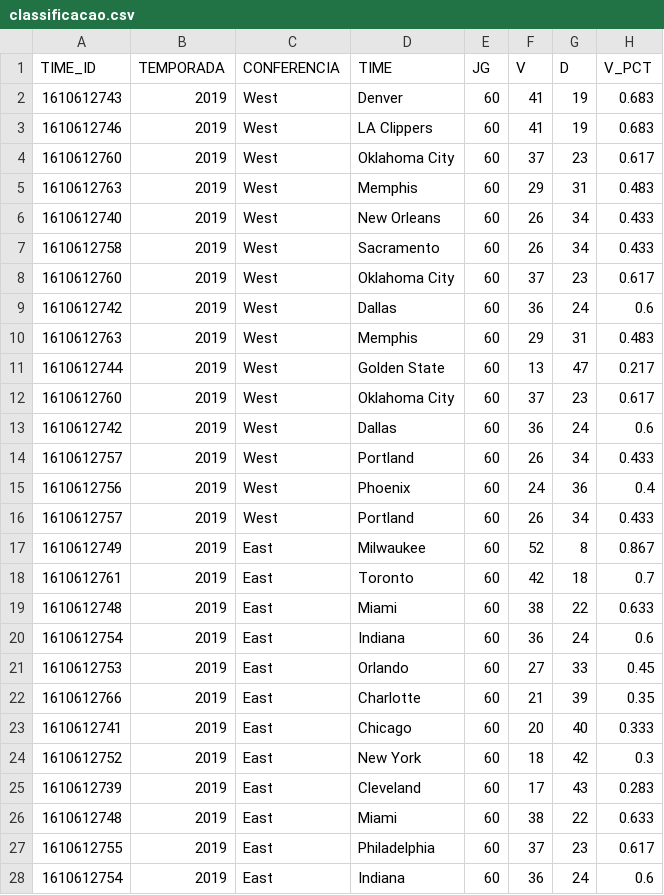
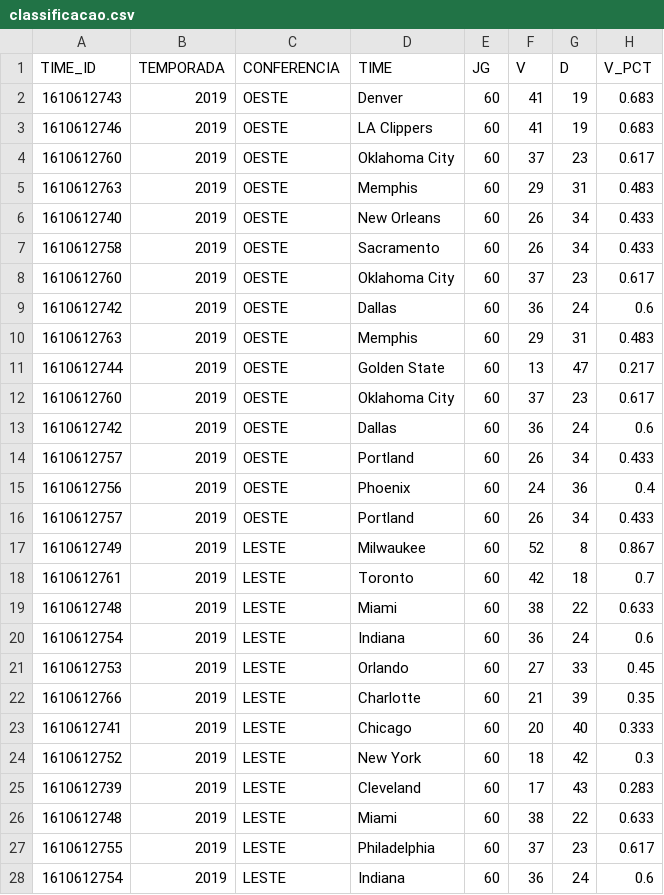
Before and after one commit to joaofmds/projetoModulo3_NBA, a CSV file: csv/classificacao.csv, drawn as a sheet; only a part is shown; the diff covers the shown part only.

```diff
--- a/csv/classificacao.csv
+++ b/csv/classificacao.csv
@@ -1,28 +1,28 @@
 TIME_ID;TEMPORADA;CONFERENCIA;TIME;JG;V;D;V_PCT
-1610612743;2019;West;Denver;60;41;19;0.683
-1610612746;2019;West;LA Clippers;60;41;19;0.683
-1610612760;2019;West;Oklahoma City;60;37;23;0.617
-1610612763;2019;West;Memphis;60;29;31;0.483
-1610612740;2019;West;New Orleans;60;26;34;0.433
-1610612758;2019;West;Sacramento;60;26;34;0.433
-1610612760;2019;West;Oklahoma City;60;37;23;0.617
-1610612742;2019;West;Dallas;60;36;24;0.6
-1610612763;2019;West;Memphis;60;29;31;0.483
-1610612744;2019;West;Golden State;60;13;47;0.217
-1610612760;2019;West;Oklahoma City;60;37;23;0.617
-1610612742;2019;West;Dallas;60;36;24;0.6
-1610612757;2019;West;Portland;60;26;34;0.433
-1610612756;2019;West;Phoenix;60;24;36;0.4
-1610612757;2019;West;Portland;60;26;34;0.433
-1610612749;2019;East;Milwaukee;60;52;8;0.867
-1610612761;2019;East;Toronto;60;42;18;0.7
-1610612748;2019;East;Miami;60;38;22;0.633
-1610612754;2019;East;Indiana;60;36;24;0.6
-1610612753;2019;East;Orlando;60;27;33;0.45
-1610612766;2019;East;Charlotte;60;21;39;0.35
-1610612741;2019;East;Chicago;60;20;40;0.333
-1610612752;2019;East;New York;60;18;42;0.3
-1610612739;2019;East;Cleveland;60;17;43;0.283
-1610612748;2019;East;Miami;60;38;22;0.633
-1610612755;2019;East;Philadelphia;60;37;23;0.617
-1610612754;2019;East;Indiana;60;36;24;0.6
+1610612743;2019;OESTE;Denver;60;41;19;0.683
+1610612746;2019;OESTE;LA Clippers;60;41;19;0.683
+1610612760;2019;OESTE;Oklahoma City;60;37;23;0.617
+1610612763;2019;OESTE;Memphis;60;29;31;0.483
+1610612740;2019;OESTE;New Orleans;60;26;34;0.433
+1610612758;2019;OESTE;Sacramento;60;26;34;0.433
+1610612760;2019;OESTE;Oklahoma City;60;37;23;0.617
+1610612742;2019;OESTE;Dallas;60;36;24;0.6
+1610612763;2019;OESTE;Memphis;60;29;31;0.483
+1610612744;2019;OESTE;Golden State;60;13;47;0.217
+1610612760;2019;OESTE;Oklahoma City;60;37;23;0.617
+1610612742;2019;OESTE;Dallas;60;36;24;0.6
+1610612757;2019;OESTE;Portland;60;26;34;0.433
+1610612756;2019;OESTE;Phoenix;60;24;36;0.4
+1610612757;2019;OESTE;Portland;60;26;34;0.433
+1610612749;2019;LESTE;Milwaukee;60;52;8;0.867
+1610612761;2019;LESTE;Toronto;60;42;18;0.7
+1610612748;2019;LESTE;Miami;60;38;22;0.633
+1610612754;2019;LESTE;Indiana;60;36;24;0.6
+1610612753;2019;LESTE;Orlando;60;27;33;0.45
+1610612766;2019;LESTE;Charlotte;60;21;39;0.35
+1610612741;2019;LESTE;Chicago;60;20;40;0.333
+1610612752;2019;LESTE;New York;60;18;42;0.3
+1610612739;2019;LESTE;Cleveland;60;17;43;0.283
+1610612748;2019;LESTE;Miami;60;38;22;0.633
+1610612755;2019;LESTE;Philadelphia;60;37;23;0.617
+1610612754;2019;LESTE;Indiana;60;36;24;0.6
```
Also changed, not shown: 11 edited cells elsewhere in this file, csv/times.csv, 3 other files.
